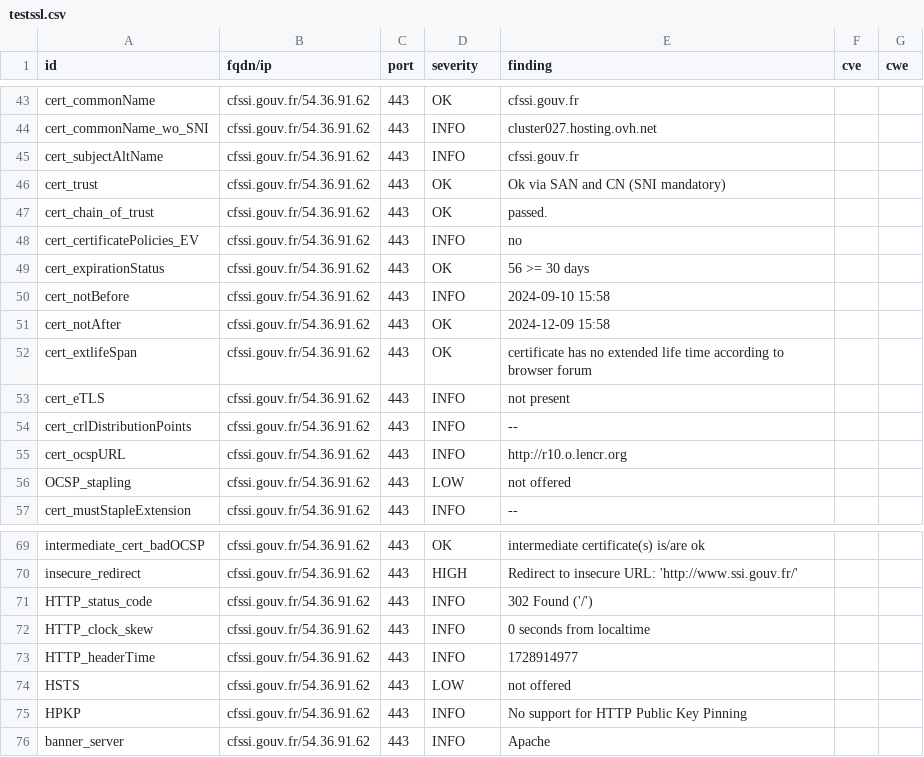
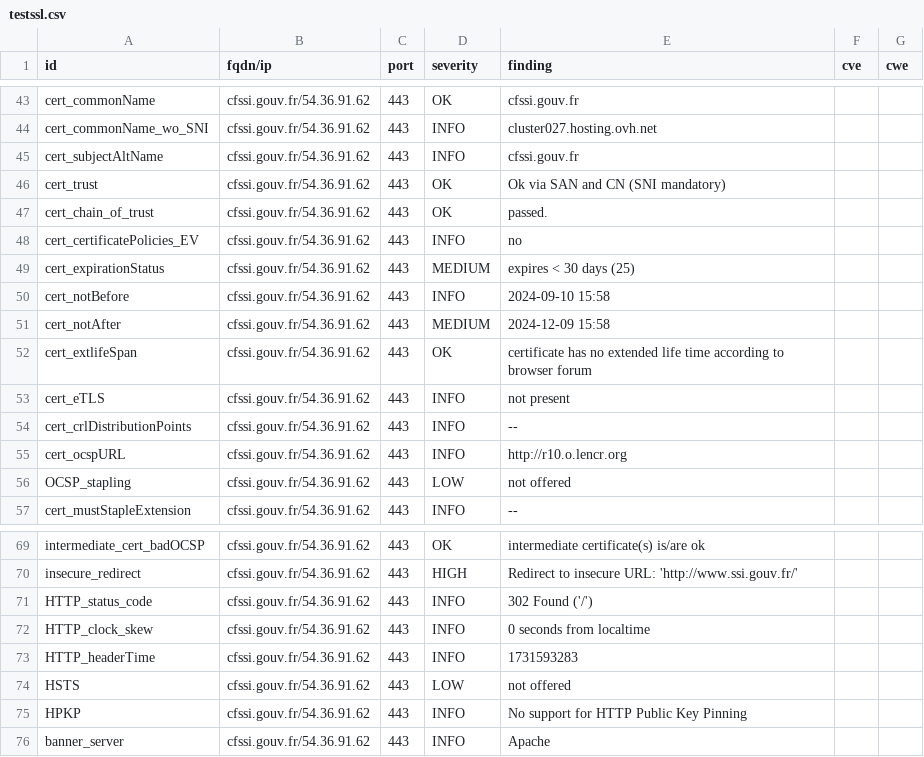
Before and after one commit to GKO-org/dashlordPrd9, a CSV file: results/aHR0cHM6Ly9jZnNzaS5nb3V2LmZy/testssl.csv, drawn as a sheet; only a part is shown, gaps mark what is left out.

```diff
--- a/results/aHR0cHM6Ly9jZnNzaS5nb3V2LmZy/testssl.csv
+++ b/results/aHR0cHM6Ly9jZnNzaS5nb3V2LmZy/testssl.csv
@@ -48,5 +48,5 @@
 "cert_certificatePolicies_EV","cfssi.gouv.fr/54.36.91.62","443","INFO","no","",""
-"cert_expirationStatus","cfssi.gouv.fr/54.36.91.62","443","OK","56 >= 30 days","",""
+"cert_expirationStatus","cfssi.gouv.fr/54.36.91.62","443","MEDIUM","expires < 30 days (25)","",""
 "cert_notBefore","cfssi.gouv.fr/54.36.91.62","443","INFO","2024-09-10 15:58","",""
-"cert_notAfter","cfssi.gouv.fr/54.36.91.62","443","OK","2024-12-09 15:58","",""
+"cert_notAfter","cfssi.gouv.fr/54.36.91.62","443","MEDIUM","2024-12-09 15:58","",""
 "cert_extlifeSpan","cfssi.gouv.fr/54.36.91.62","443","OK","certificate has no extended life time according to browser forum","",""
@@ -72,3 +72,3 @@
 "HTTP_clock_skew","cfssi.gouv.fr/54.36.91.62","443","INFO","0 seconds from localtime","",""
-"HTTP_headerTime","cfssi.gouv.fr/54.36.91.62","443","INFO","1728914977","",""
+"HTTP_headerTime","cfssi.gouv.fr/54.36.91.62","443","INFO","1731593283","",""
 "HSTS","cfssi.gouv.fr/54.36.91.62","443","LOW","not offered","",""
```
Also changed, not shown: 6 other files.
